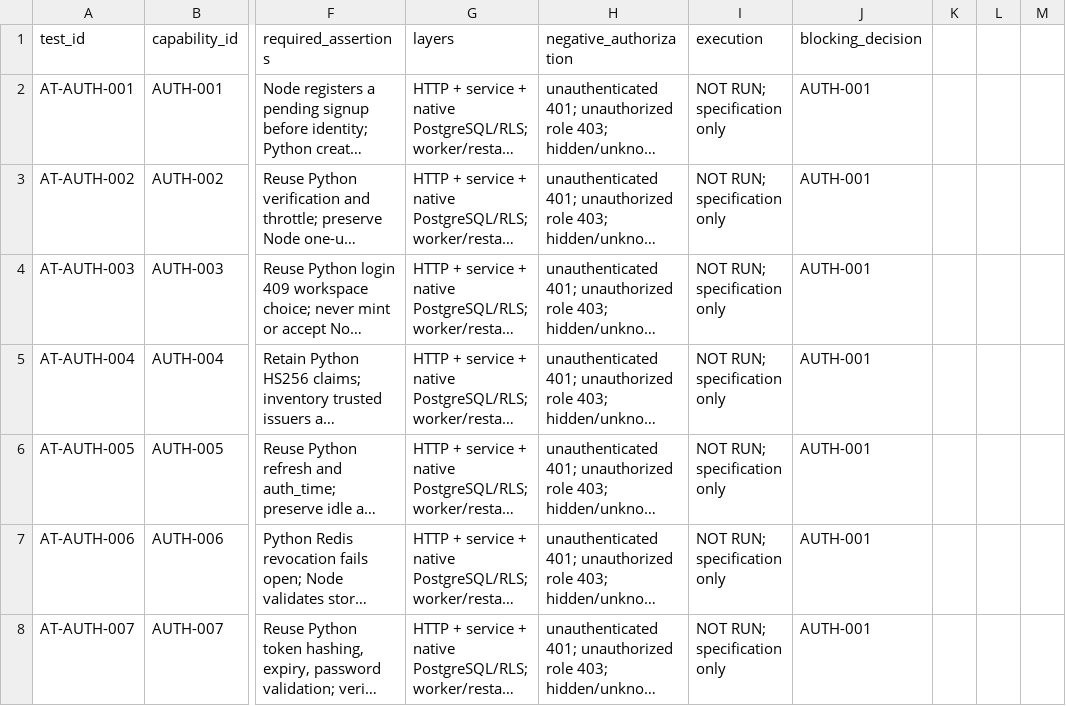
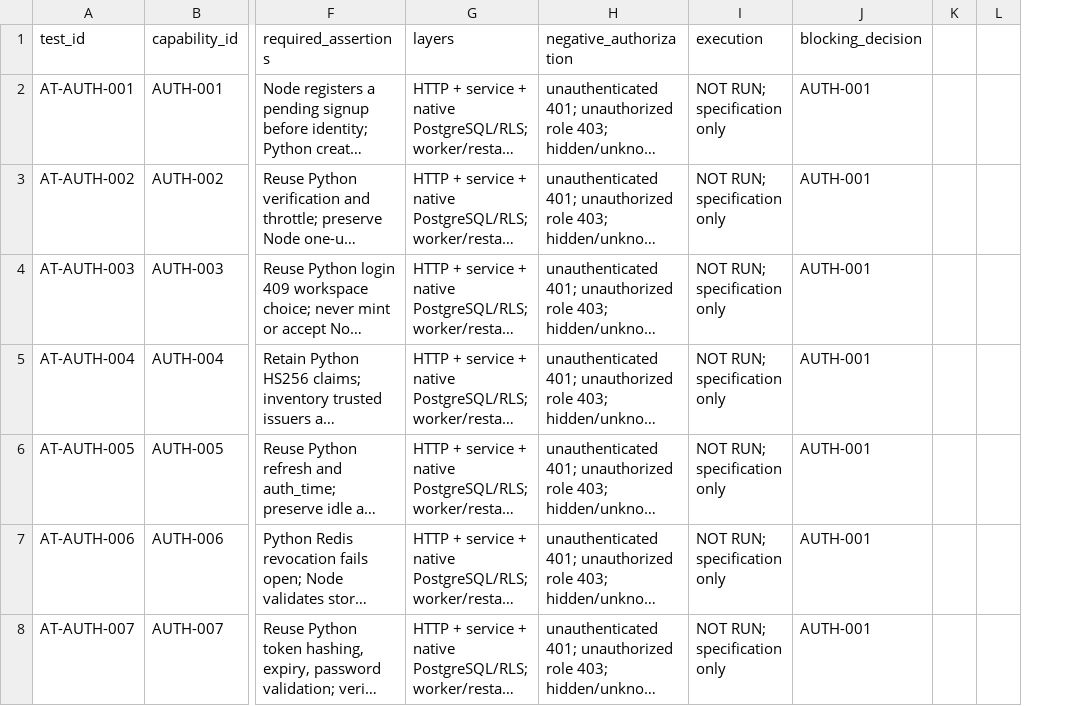
Before and after one commit to Huda-Hassouneh/CEOPRO-AI, a CSV file: docs/keel-integration/evidence/ACCEPTANCE_TEST_SPEC.csv, drawn as a sheet; only a part is shown, gaps mark what is left out; long unchanged cells end in …; removed rows and columns are numbered as before the commit, all else as after; the diff covers the shown part only; the diff names each change by its address in the sheet, - before the commit and + after, or states it on an @@ line.

```diff
--- a/docs/keel-integration/evidence/ACCEPTANCE_TEST_SPEC.csv
+++ b/docs/keel-integration/evidence/ACCEPTANCE_TEST_SPEC.csv
-column L, empty
-column M, empty
+column L, empty
```
Also changed, not shown: 3 edited cells elsewhere in this file, 1 other file.
